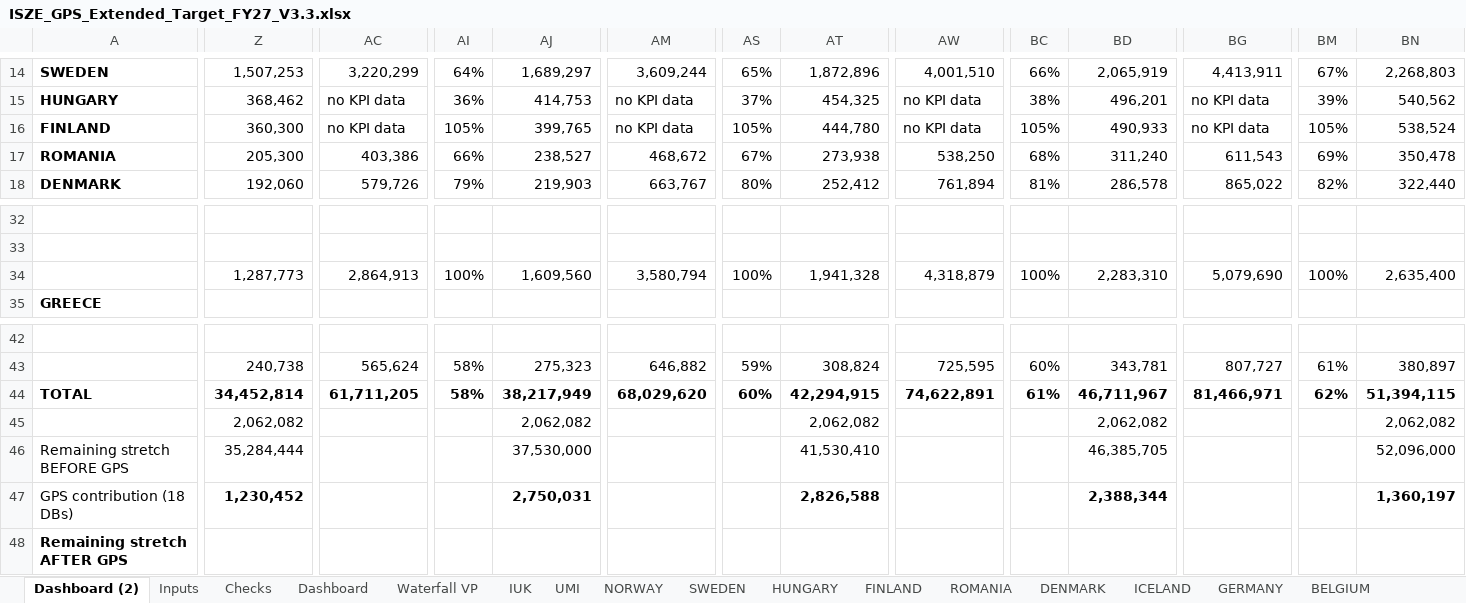
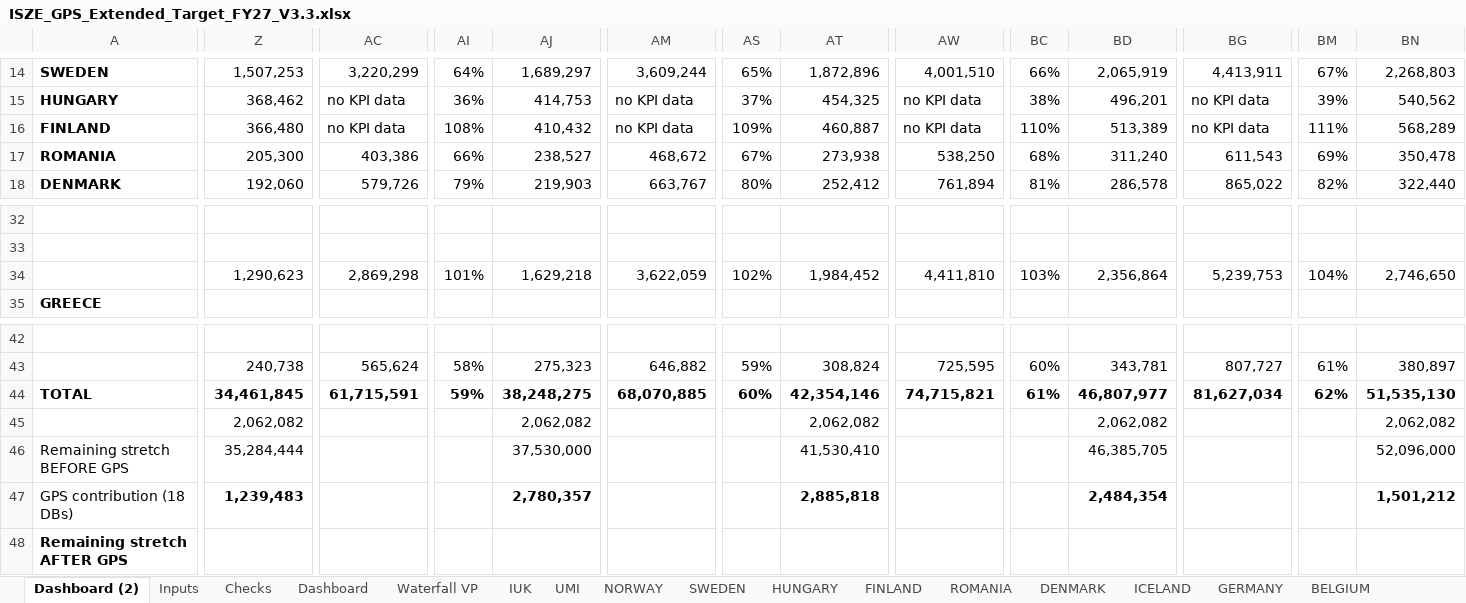
Before and after one commit to jeromio1987/ISZE, an Excel workbook: 09_meetings/Yokohama_2026/ISZE_GPS_Extended_Target_FY27_V3.3.xlsx, sheet Dashboard (2), drawn as a sheet; only a part is shown, gaps mark what is left out; values as stored, in another font and other column widths than the file's, no borders; the diff covers the shown part only; the diff names each change by its address in the sheet, - before the commit and + after, or states it on an @@ line.

```diff
--- a/09_meetings/Yokohama_2026/ISZE_GPS_Extended_Target_FY27_V3.3.xlsx (sheet Dashboard (2))
+++ b/09_meetings/Yokohama_2026/ISZE_GPS_Extended_Target_FY27_V3.3.xlsx (sheet Dashboard (2))
-Z16: 360,300
+Z16: 366,480
-AI16: 105%
+AI16: 108%
-AJ16: 399,765
+AJ16: 410,432
-AS16: 105%
+AS16: 109%
-AT16: 444,780
+AT16: 460,887
-BC16: 105%
+BC16: 110%
-BD16: 490,933
+BD16: 513,389
-BM16: 105%
+BM16: 111%
-BN16: 538,524
+BN16: 568,289
-Z34: 1,287,773
+Z34: 1,290,623
-AC34: 2,864,913
+AC34: 2,869,298
-AI34: 100%
+AI34: 101%
-AJ34: 1,609,560
+AJ34: 1,629,218
-AM34: 3,580,794
+AM34: 3,622,059
-AS34: 100%
+AS34: 102%
-AT34: 1,941,328
+AT34: 1,984,452
-AW34: 4,318,879
+AW34: 4,411,810
-BC34: 100%
+BC34: 103%
-BD34: 2,283,310
+BD34: 2,356,864
-BG34: 5,079,690
+BG34: 5,239,753
-BM34: 100%
+BM34: 104%
-BN34: 2,635,400
+BN34: 2,746,650
-Z44: 34,452,814
+Z44: 34,461,845
-AC44: 61,711,205
+AC44: 61,715,591
-AI44: 58%
+AI44: 59%
-AJ44: 38,217,949
+AJ44: 38,248,275
-AM44: 68,029,620
+AM44: 68,070,885
-AT44: 42,294,915
+AT44: 42,354,146
-AW44: 74,622,891
+AW44: 74,715,821
-BD44: 46,711,967
+BD44: 46,807,977
-BG44: 81,466,971
+BG44: 81,627,034
-BN44: 51,394,115
+BN44: 51,535,130
-Z47: 1,230,452
+Z47: 1,239,483
-AJ47: 2,750,031
+AJ47: 2,780,357
-AT47: 2,826,588
+AT47: 2,885,818
-BD47: 2,388,344
+BD47: 2,484,354
-BN47: 1,360,197
+BN47: 1,501,212
```
Also changed, not shown: 7 edited cells elsewhere in this sheet, sheet Checks, sheet Dashboard, sheet Waterfall VP, sheet Inputs, sheet FINLAND, sheet IRELAND, 1 more sheet, formulas that keep their value, hidden cells, 5 other files.
